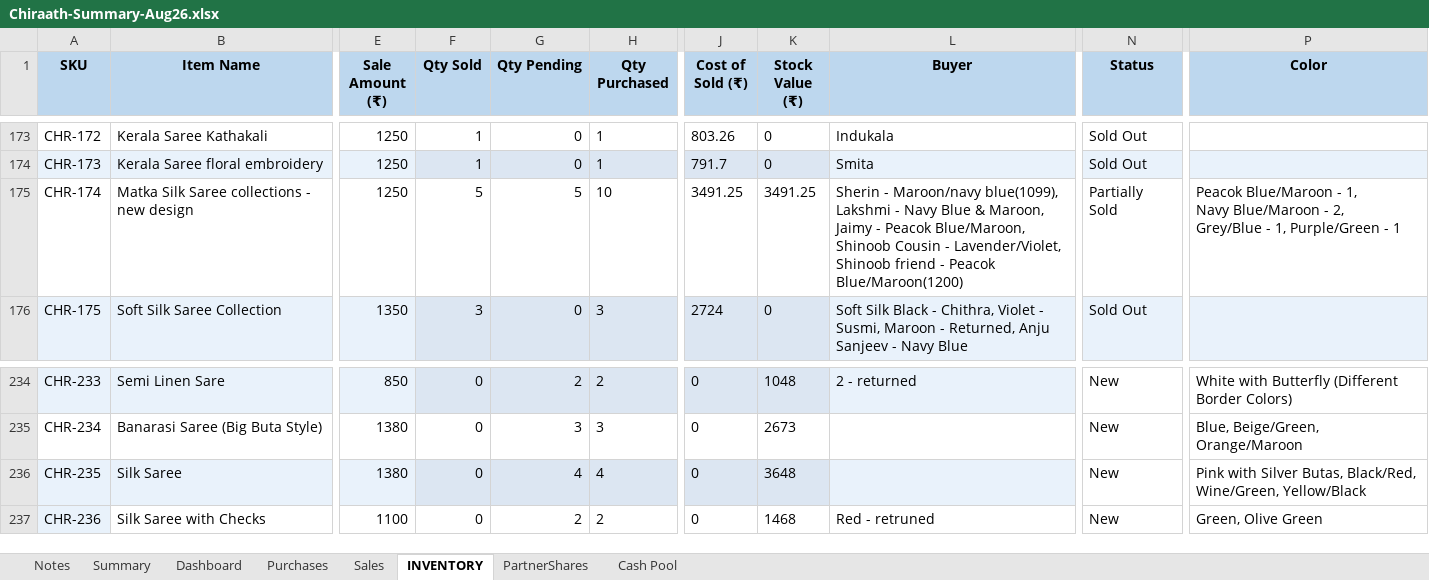
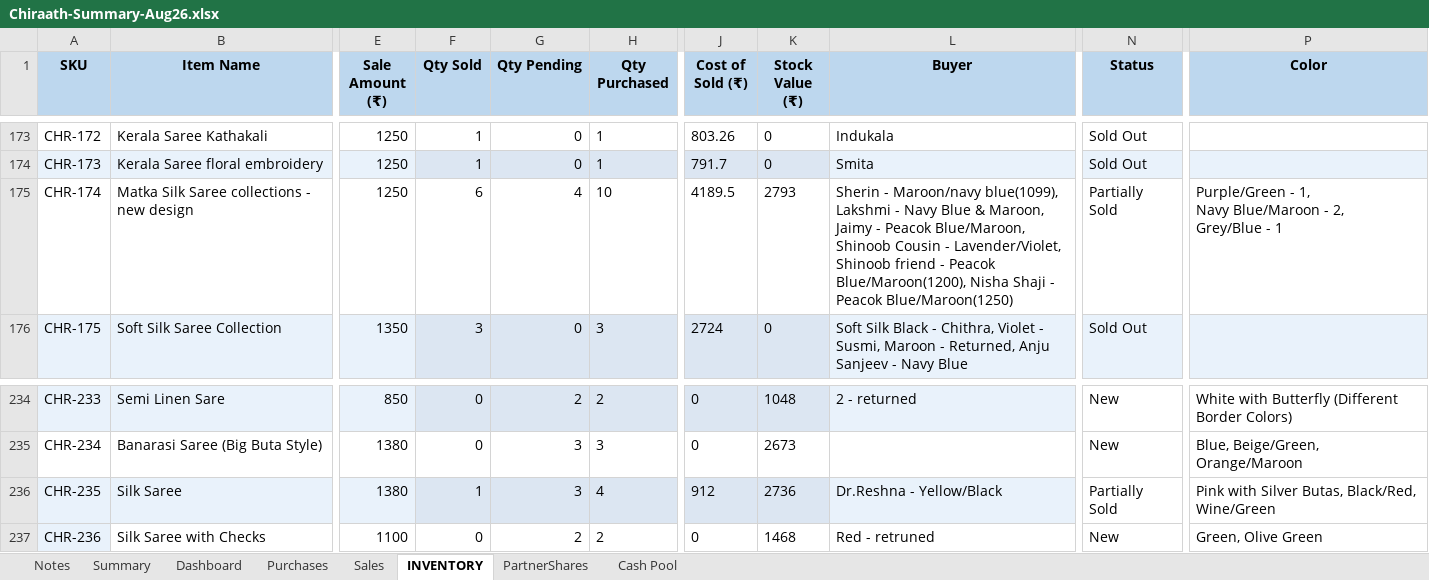
Before and after one commit to anoopp87/chiraath-partner-dashboard, an Excel workbook: docs/Chiraath-Summary-Aug26.xlsx, sheet INVENTORY, drawn as a sheet; only a part is shown, gaps mark what is left out; values as stored, in another font and other column widths than the file's, no borders; ↵ is a line break in a cell; the diff names each change by its address in the sheet, - before the commit and + after, or states it on an @@ line.

```diff
--- a/docs/Chiraath-Summary-Aug26.xlsx (sheet INVENTORY)
+++ b/docs/Chiraath-Summary-Aug26.xlsx (sheet INVENTORY)
-F175 (Qty Sold): 5
+F175 (Qty Sold): 6
-G175 (Qty Pending): 5
+G175 (Qty Pending): 4
-J175 (Cost of Sold (₹)): 3491.25
+J175 (Cost of Sold (₹)): 4189.5
-K175 (Stock Value (₹)): 3491.25
+K175 (Stock Value (₹)): 2793
-L175 (Buyer): …- Peacok Blue/Maroon(1200)
+L175 (Buyer): …- Peacok Blue/Maroon(1200), Nisha Shaji - Peacok Blue/Maroon(1250)
-P175 (Color): Peacok Blue/Maroon - 1, ↵ Navy Blue/Maroon - 2, ↵ Grey/Blue - 1, Purple/Green - 1
+P175 (Color): Purple/Green - 1, ↵ Navy Blue/Maroon - 2, ↵ Grey/Blue - 1
-F236 (Qty Sold): 0
+F236 (Qty Sold): 1
-G236 (Qty Pending): 4
+G236 (Qty Pending): 3
-J236 (Cost of Sold (₹)): 0
+J236 (Cost of Sold (₹)): 912
-K236 (Stock Value (₹)): 3648
+K236 (Stock Value (₹)): 2736
-L236 (Buyer): (empty)
+L236 (Buyer): Dr.Reshna - Yellow/Black
-N236 (Status): New
+N236 (Status): Partially Sold
-P236 (Color): …Butas, Black/Red, Wine/Green, Yellow/Black
+P236 (Color): …Butas, Black/Red, Wine/Green
```
Also changed, not shown: sheet Summary, sheet Sales, sheet Dashboard, sheet PartnerShares, sheet Cash Pool, sheet Purchases, charts or pictures, input/Chiraath - Business Summary.xlsx, 6 other files.
